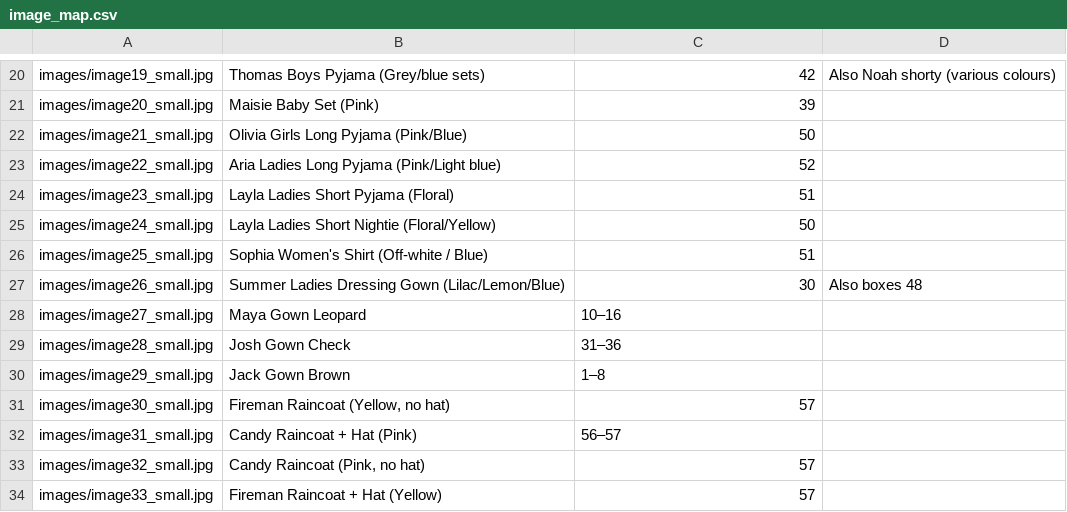
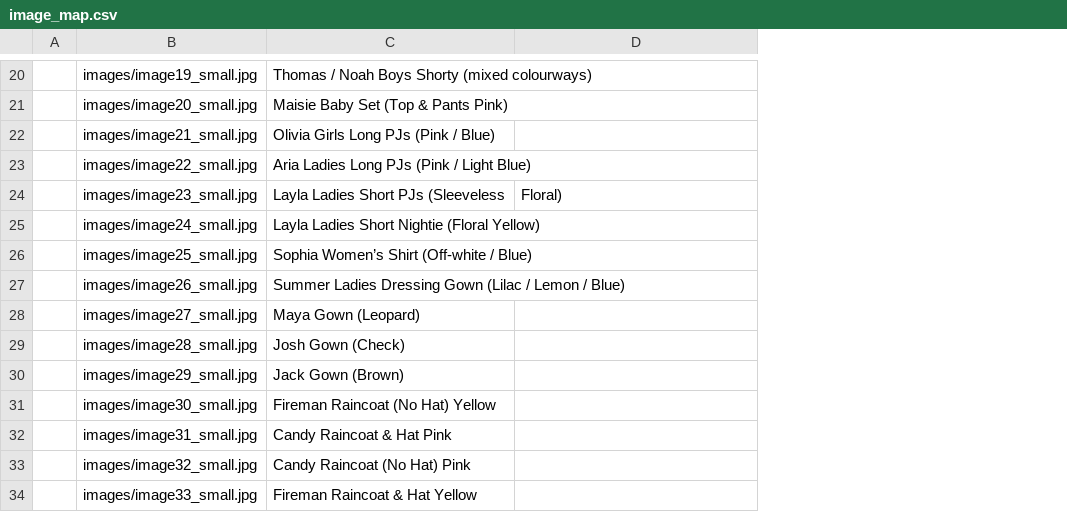
Before and after one commit to Anya916/marleen-molenaar-wholesale, a CSV file: image_map.csv, drawn as a sheet; only a part is shown, gaps mark what is left out; removed rows and columns are numbered as before the commit, all else as after; the diff covers the shown part only; the diff names each change by its address in the sheet, - before the commit and + after, or states it on an @@ line.

```diff
--- a/image_map.csv
+++ b/image_map.csv
+column A, empty
-column B, rows 20-34: Thomas Boys Pyjama (Grey/blue sets) | Maisie Baby Set (Pink) | Olivia Girls Long Pyjama (Pink/Blue) | Aria Ladies Long Pyjama (Pink/Light blue) | Layla Ladies Short Pyjama (Floral) | Layla Ladies Short Nightie (Floral/Yellow) | Sophia Women's Shirt (Off-white / Blue) | Summer Ladies Dressing Gown (Lilac/Lemon/Blue) | Maya Gown Leopard | Josh Gown Check | Jack Gown Brown | Fireman Raincoat (Yellow, no hat) | Candy Raincoat + Hat (Pink) | Candy Raincoat (Pink, no hat) | Fireman Raincoat + Hat (Yellow)
-C20: 42
+C20: Thomas / Noah Boys Shorty (mixed colourways)
-D20: Also Noah shorty (various colours)
+D20: (empty)
-C21: 39
+C21: Maisie Baby Set (Top & Pants Pink)
-C22: 50
+C22: Olivia Girls Long PJs (Pink / Blue)
-C23: 52
+C23: Aria Ladies Long PJs (Pink / Light Blue)
-C24: 51
+C24: Layla Ladies Short PJs (Sleeveless
-D24: (empty)
+D24: Floral)
-C25: 50
+C25: Layla Ladies Short Nightie (Floral Yellow)
-C26: 51
+C26: Sophia Women’s Shirt (Off-white / Blue)
-C27: 30
+C27: Summer Ladies Dressing Gown (Lilac / Lemon / Blue)
-D27: Also boxes 48
+D27: (empty)
-C28: 10–16
+C28: Maya Gown (Leopard)
-C29: 31–36
+C29: Josh Gown (Check)
-C30: 1–8
+C30: Jack Gown (Brown)
-C31: 57
+C31: Fireman Raincoat (No Hat) Yellow
-C32: 56–57
+C32: Candy Raincoat & Hat Pink
-C33: 57
+C33: Candy Raincoat (No Hat) Pink
-C34: 57
+C34: Fireman Raincoat & Hat Yellow
```
Also changed, not shown: 1 added row, 1 removed row and 28 edited cells elsewhere in this file.
